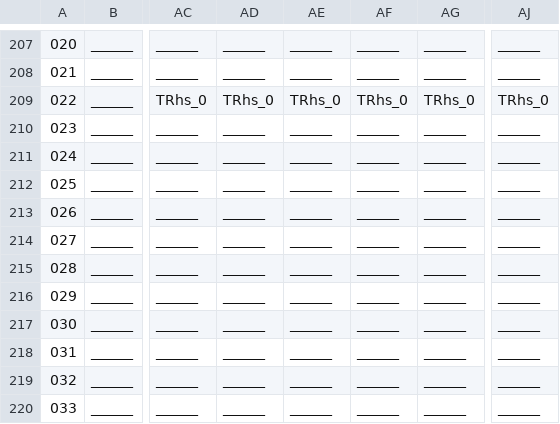
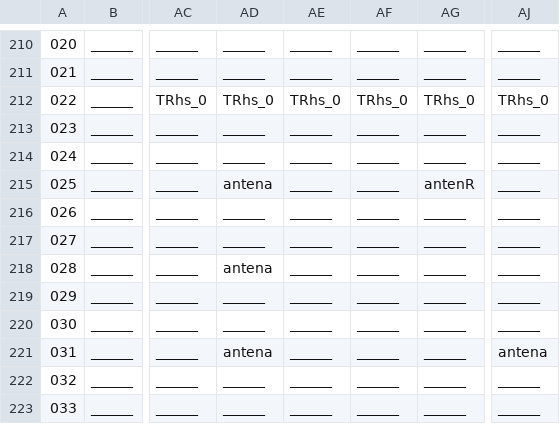
Before and after one commit to WolfgangBischoff/Progress, a CSV file: src/res/level/transporter.csv, drawn as a sheet; only a part is shown, gaps mark what is left out; addresses are those after the commit; the diff covers the shown part only; the diff names each change by its address in the sheet, - before the commit and + after, or states it on an @@ line.

```diff
--- a/src/res/level/transporter.csv
+++ b/src/res/level/transporter.csv
-AD215: ______
+AD215: antena
-AG215: ______
+AG215: antenR
-AD218: ______
+AD218: antena
-AD221: ______
+AD221: antena
-AJ221: ______
+AJ221: antena
```
Also changed, not shown: 5 added rows, 2 removed rows, 32 edited cells and row numbers in column A elsewhere in this file, 9 other files.
